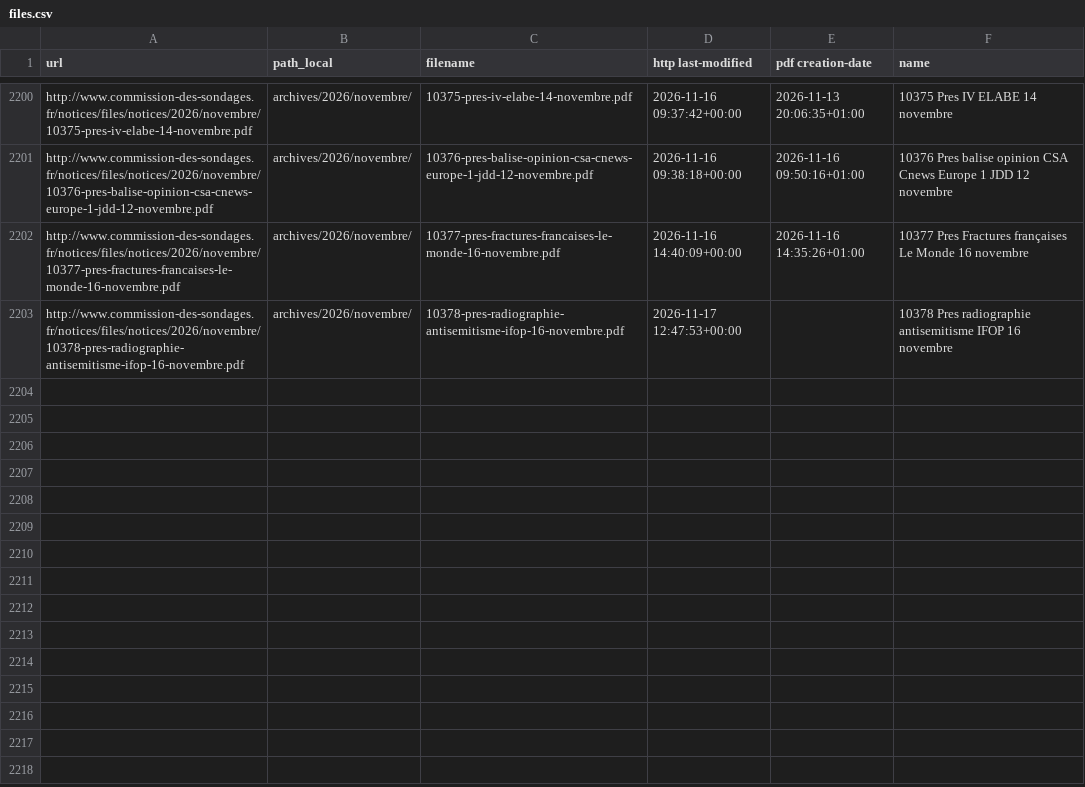
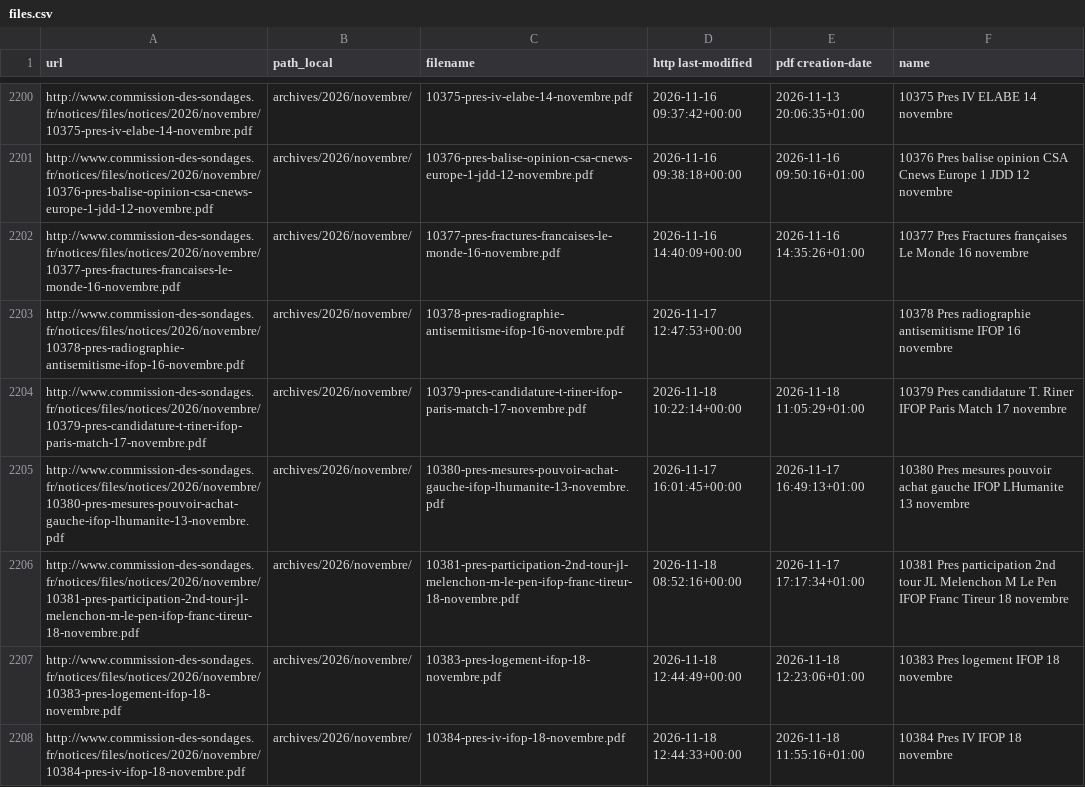
Before and after one commit to MieuxVoter/sondages-commission-index, a CSV file: files.csv, drawn as a sheet; only a part is shown, gaps mark what is left out; the diff names each change by its address in the sheet, - before the commit and + after, or states it on an @@ line.

```diff
--- a/files.csv
+++ b/files.csv
+row 2204: http://www.commission-des-sondages.fr/notices/files/notices/2026/novembre/10379-pres-candidature-t-riner-ifop-paris-match-17-novembre.pdf | archives/2026/novembre/ | 10379-pres-candidature-t-riner-ifop-paris-match-17-novembre.pdf | 2026-11-18 10:22:14+00:00 | 2026-11-18 11:05:29+01:00 | 10379 Pres candidature T. Riner IFOP Paris Match 17 novembre
+row 2205: http://www.commission-des-sondages.fr/notices/files/notices/2026/novembre/10380-pres-mesures-pouvoir-achat-gauche-ifop-lhumanite-13-novembre.pdf | archives/2026/novembre/ | 10380-pres-mesures-pouvoir-achat-gauche-ifop-lhumanite-13-novembre.pdf | 2026-11-17 16:01:45+00:00 | 2026-11-17 16:49:13+01:00 | 10380 Pres mesures pouvoir achat gauche IFOP LHumanite 13 novembre
+row 2206: http://www.commission-des-sondages.fr/notices/files/notices/2026/novembre/10381-pres-participation-2nd-tour-jl-melenchon-m-le-pen-ifop-franc-tireur-18-novembre.pdf | archives/2026/novembre/ | 10381-pres-participation-2nd-tour-jl-melenchon-m-le-pen-ifop-franc-tireur-18-novembre.pdf | 2026-11-18 08:52:16+00:00 | 2026-11-17 17:17:34+01:00 | 10381 Pres participation 2nd tour JL Melenchon M Le Pen IFOP Franc Tireur 18 novembre
+row 2207: http://www.commission-des-sondages.fr/notices/files/notices/2026/novembre/10383-pres-logement-ifop-18-novembre.pdf | archives/2026/novembre/ | 10383-pres-logement-ifop-18-novembre.pdf | 2026-11-18 12:44:49+00:00 | 2026-11-18 12:23:06+01:00 | 10383 Pres logement IFOP 18 novembre
+row 2208: http://www.commission-des-sondages.fr/notices/files/notices/2026/novembre/10384-pres-iv-ifop-18-novembre.pdf | archives/2026/novembre/ | 10384-pres-iv-ifop-18-novembre.pdf | 2026-11-18 12:44:33+00:00 | 2026-11-18 11:55:16+01:00 | 10384 Pres IV IFOP 18 novembre
```
Also changed, not shown: base.csv, notices_catalog.csv, 10 other files.
